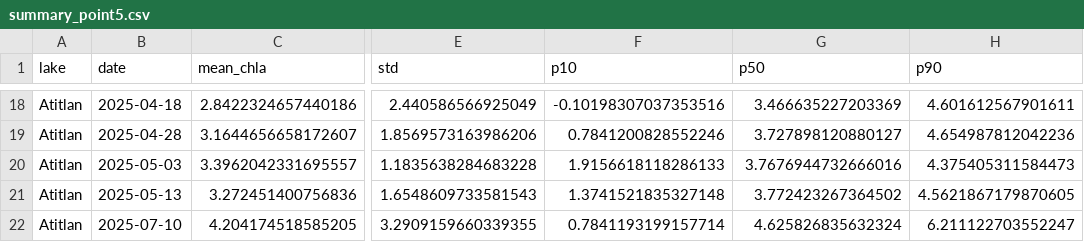
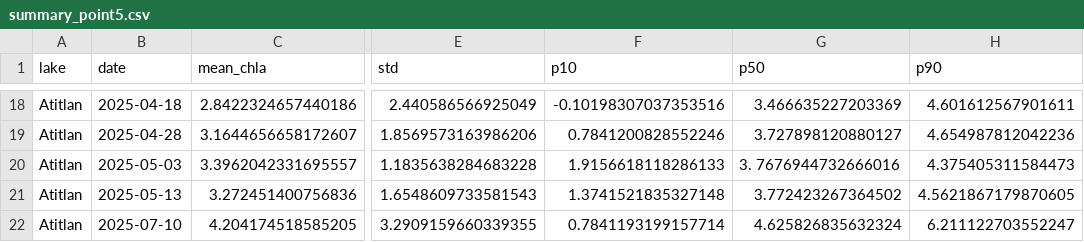
Before and after one commit to DiegoGarV/Lab4_DS, a CSV file: data/summary_point5.csv, drawn as a sheet; only a part is shown, gaps mark what is left out; the diff names each change by its address in the sheet, - before the commit and + after, or states it on an @@ line.

```diff
--- a/data/summary_point5.csv
+++ b/data/summary_point5.csv
-G20 (p50): 3.7676944732666016
+G20 (p50): 3. 7676944732666016
```
Also changed, not shown: 3 other files.
